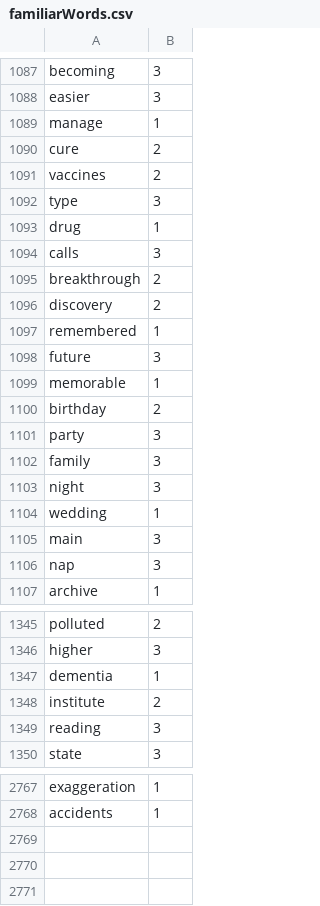
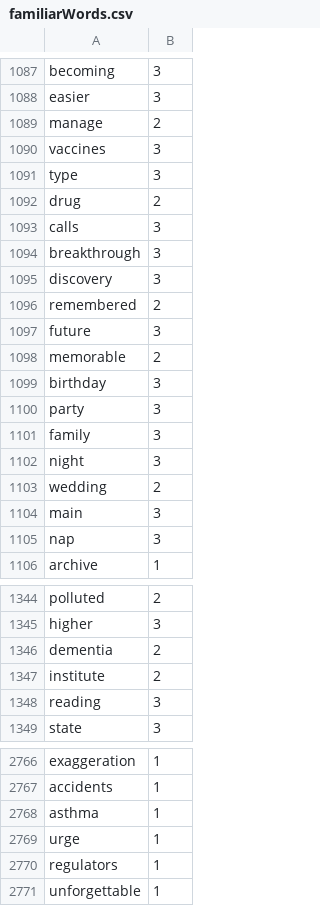
Before and after one commit to Elon-Mao/dictation, a CSV file: public/familiarWords.csv, drawn as a sheet; only a part is shown, gaps mark what is left out; the diff covers the shown part only.

```diff
--- a/public/familiarWords.csv
+++ b/public/familiarWords.csv
@@ -1088,14 +1088,13 @@ becoming,3,
 easier,3,
-manage,1,
-cure,2,
-vaccines,2,
+manage,2,
+vaccines,3,
 type,3,
-drug,1,
+drug,2,
 calls,3,
-breakthrough,2,
-discovery,2,
-remembered,1,
+breakthrough,3,
+discovery,3,
+remembered,2,
 future,3,
-memorable,1,
-birthday,2,
+memorable,2,
+birthday,3,
 party,3,
@@ -1103,3 +1102,3 @@ family,3,
 night,3,
-wedding,1,
+wedding,2,
 main,3,
@@ -1346,3 +1345,3 @@ polluted,2,
 higher,3,
-dementia,1,
+dementia,2,
 institute,2,
@@ -2768,0 +2768,4 @@ accidents,1
+asthma,1,
+urge,1,
+regulators,1,
+unforgettable,1
```
Also changed, not shown: 16 edited cells elsewhere in this file, 1 other file.
